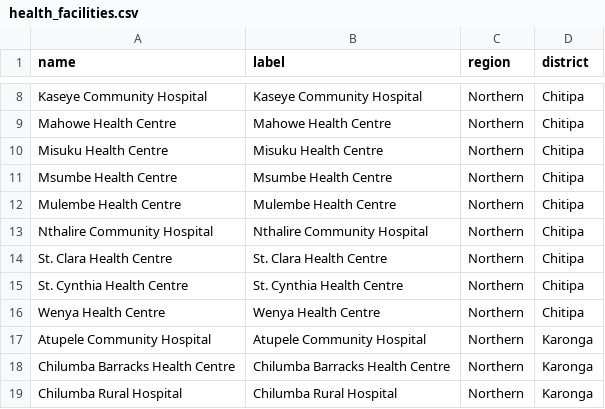
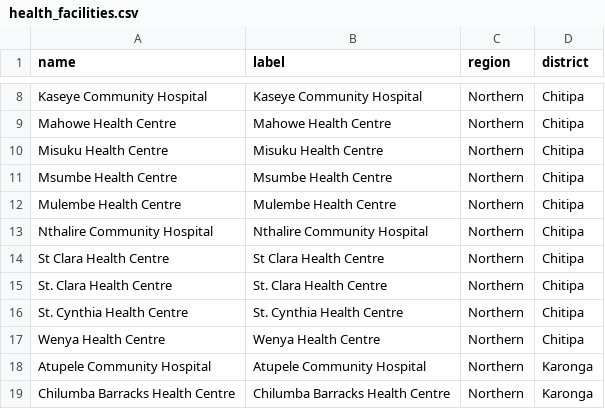
Before and after one commit to shinobi-hunter/kobo-media, a CSV file: village_configuration/health_facilities.csv, drawn as a sheet; only a part is shown, gaps mark what is left out; the shorter side is filled out with more unchanged rows; the diff names each change by its address in the sheet, - before the commit and + after, or states it on an @@ line.

Commit message:
Sync Sorted Media

```diff
--- a/village_configuration/health_facilities.csv
+++ b/village_configuration/health_facilities.csv
+row 14: St Clara Health Centre | St Clara Health Centre | Northern | Chitipa
```
